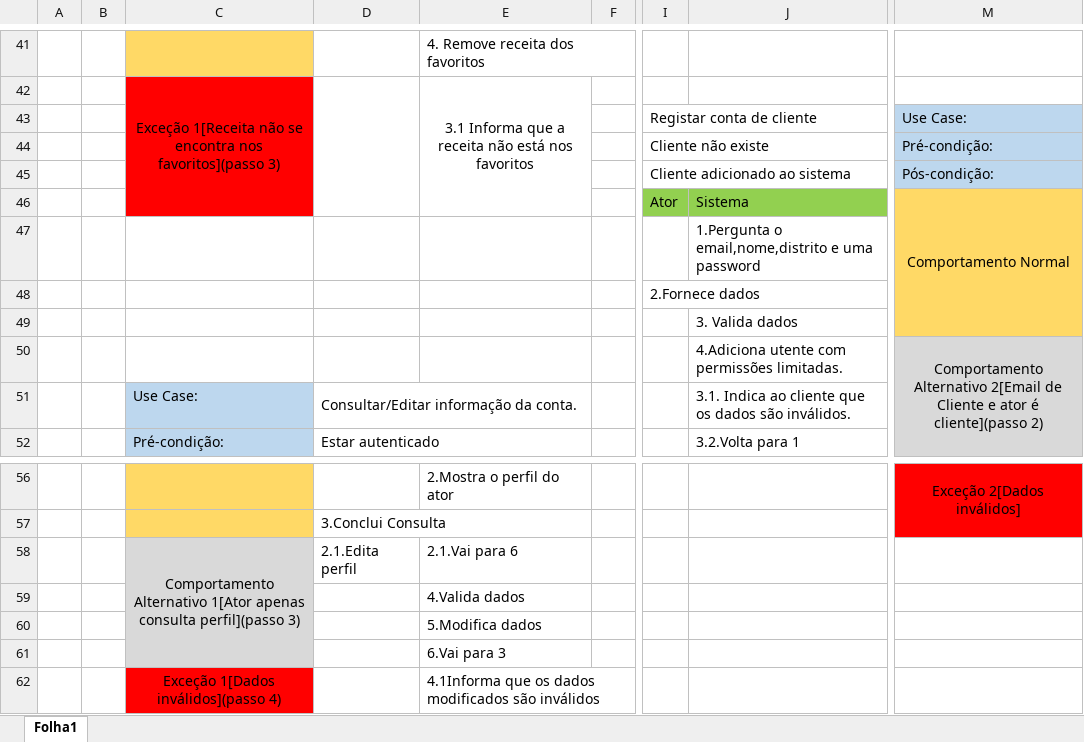
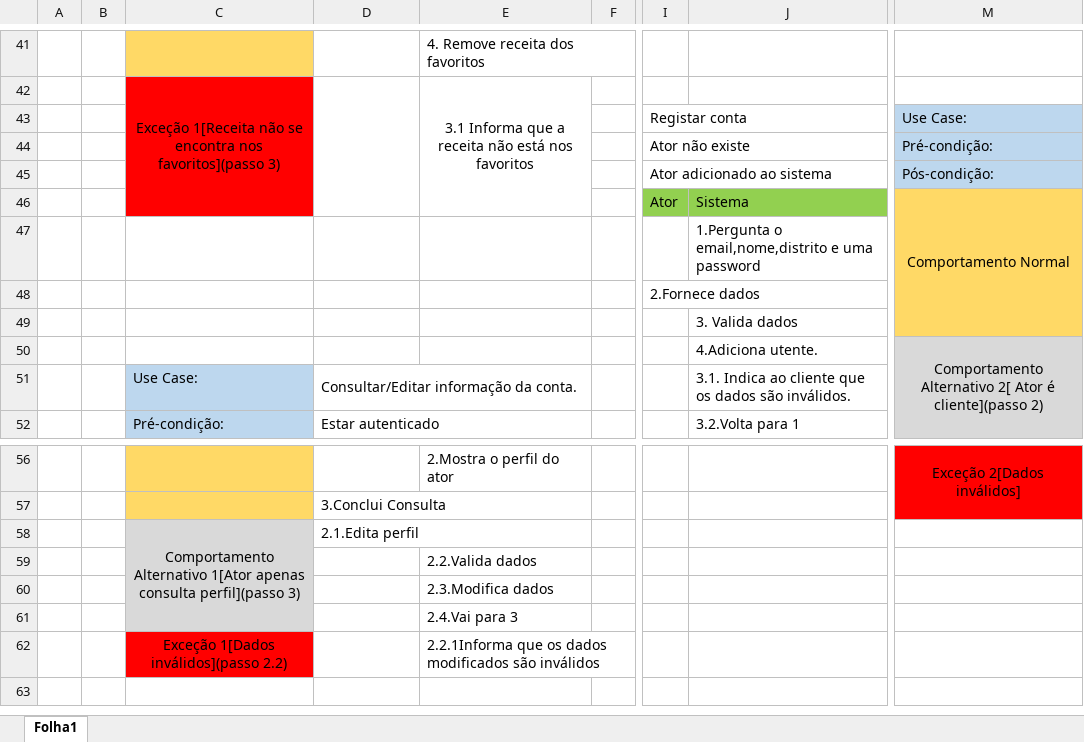
Before and after one commit to FallenFoil/Bela-Sopa, an Excel workbook: projeto/Especificação de Use Cases.XLSX, sheet Folha1, drawn as a sheet; only a part is shown, gaps mark what is left out; values as stored, in another font and other column widths than the file's, no borders; the diff names each change by its address in the sheet, - before the commit and + after, or states it on an @@ line.

```diff
--- a/projeto/Especificação de Use Cases.XLSX (sheet Folha1)
+++ b/projeto/Especificação de Use Cases.XLSX (sheet Folha1)
-I43: Registar conta de cliente
+I43: Registar conta
-I44: Cliente não existe
+I44: Ator não existe
-I45: Cliente adicionado ao sistema
+I45: Ator adicionado ao sistema
-J50: 4.Adiciona utente com permissões limitadas.
+J50: 4.Adiciona utente.
-M50: Comportamento Alternativo 2[Email de Cliente e ator é cliente](passo…
+M50: Comportamento Alternativo 2[ Ator é cliente](passo…
-E58: 2.1.Vai para 6
+E58: (empty)
-E59: 4.Valida dados
+E59: 2.2.Valida dados
-E60: 5.Modifica dados
+E60: 2.3.Modifica dados
-E61: 6.Vai para 3
+E61: 2.4.Vai para 3
-C62: Exceção 1[Dados inválidos](passo 4)
+C62: Exceção 1[Dados inválidos](passo 2.2)
-E62: 4.1Informa que os…
+E62: 2.2.1Informa que os…
```
Also changed, not shown: 1 other file.
